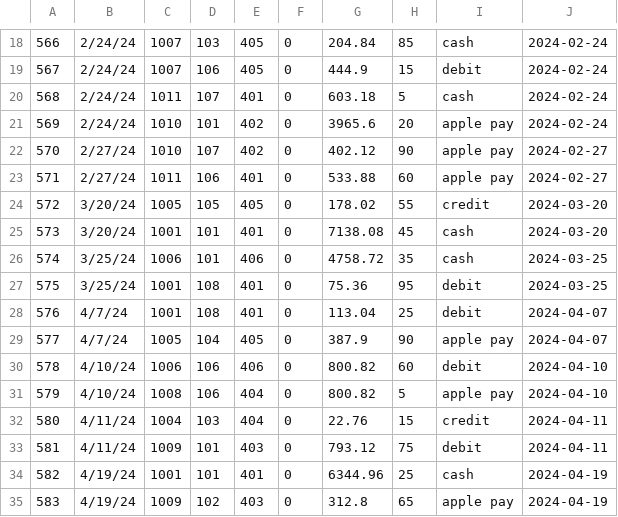
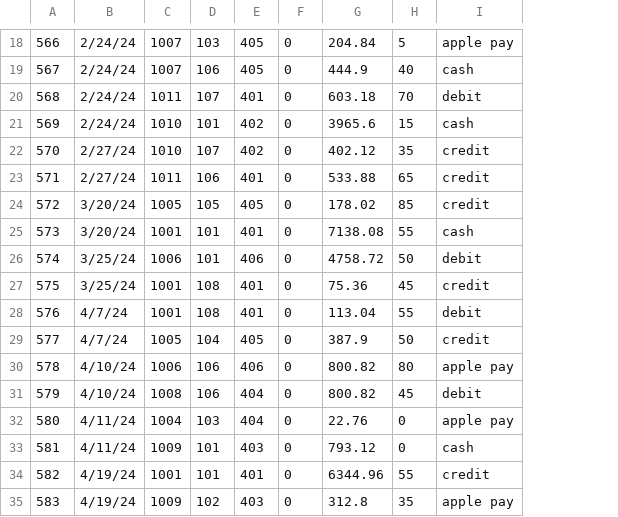
Before and after one commit to Pojetta/smart-store-joannafarris, a CSV file: data/prepared/sales_data_prepared.csv, drawn as a sheet; only a part is shown, gaps mark what is left out; removed rows and columns are numbered as before the commit, all else as after; the diff covers the shown part only; the diff names each change by its address in the sheet, - before the commit and + after, or states it on an @@ line.

```diff
--- a/data/prepared/sales_data_prepared.csv
+++ b/data/prepared/sales_data_prepared.csv
-column J, rows 18-35: 2024-02-24 | 2024-02-24 | 2024-02-24 | 2024-02-24 | 2024-02-27 | 2024-02-27 | 2024-03-20 | 2024-03-20 | 2024-03-25 | 2024-03-25 | 2024-04-07 | 2024-04-07 | 2024-04-10 | 2024-04-10 | 2024-04-11 | 2024-04-11 | 2024-04-19 | 2024-04-19
-H18: 85
+H18: 5
-I18: cash
+I18: apple pay
-H19: 15
+H19: 40
-I19: debit
+I19: cash
-H20: 5
+H20: 70
-I20: cash
+I20: debit
-H21: 20
+H21: 15
-I21: apple pay
+I21: cash
-H22: 90
+H22: 35
-I22:I23: apple pay
+I22:I23: credit
-H23: 60
+H23: 65
-H24: 55
+H24: 85
-H25: 45
+H25: 55
-H26: 35
+H26: 50
-I26: cash
+I26: debit
-H27: 95
+H27: 45
-I27: debit
+I27: credit
-H28: 25
+H28: 55
-H29: 90
+H29: 50
-I29: apple pay
+I29: credit
-H30: 60
+H30: 80
-I30: debit
+I30: apple pay
-H31: 5
+H31: 45
-I31: apple pay
+I31: debit
-H32: 15
+H32: 0
-I32: credit
+I32: apple pay
-H33: 75
+H33: 0
-I33: debit
+I33: cash
-H34: 25
+H34: 55
-I34: cash
+I34: credit
-H35: 65
+H35: 35
```
Also changed, not shown: 1 added row, 1 removed row and 132 edited cells elsewhere in this file, data/prepared/customers_data_prepared.csv, data/prepared/products_data_prepared.csv, 11 other files.
